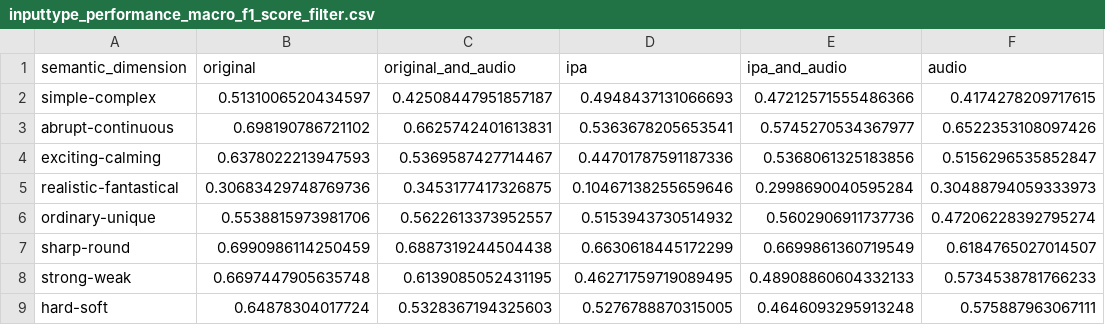
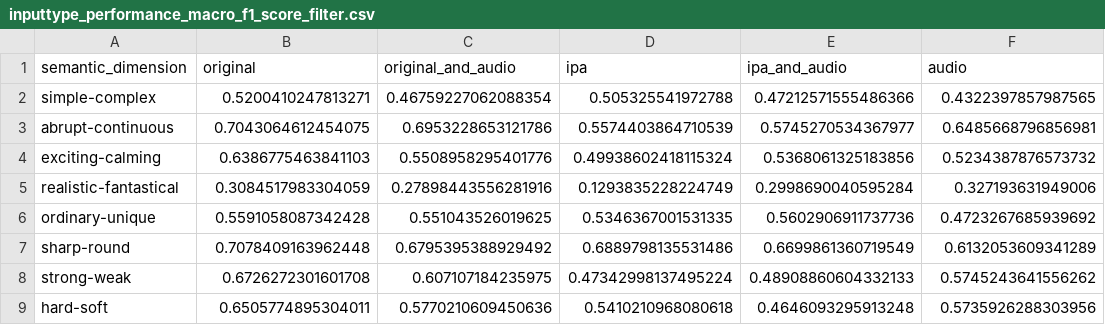
Before and after one commit to jjhsnail0822/sound-symbolism, a CSV file: results/plots/rq1/inputtype_performance_macro_f1_score_filter.csv, drawn as a sheet; only a part is shown; the diff covers the shown part only.

```diff
--- a/results/plots/rq1/inputtype_performance_macro_f1_score_filter.csv
+++ b/results/plots/rq1/inputtype_performance_macro_f1_score_filter.csv
@@ -1,9 +1,9 @@
 semantic_dimension,original,original_and_audio,ipa,ipa_and_audio,audio
-simple-complex,0.5131006520434597,0.42508447951857187,0.4948437131066693,0.47212571555486366,0.4174278209717615
-abrupt-continuous,0.698190786721102,0.6625742401613831,0.5363678205653541,0.5745270534367977,0.6522353108097426
-exciting-calming,0.6378022213947593,0.5369587427714467,0.44701787591187336,0.5368061325183856,0.5156296535852847
-realistic-fantastical,0.30683429748769736,0.3453177417326875,0.10467138255659646,0.2998690040595284,0.30488794059333973
-ordinary-unique,0.5538815973981706,0.5622613373952557,0.5153943730514932,0.5602906911737736,0.47206228392795274
-sharp-round,0.6990986114250459,0.6887319244504438,0.6630618445172299,0.6699861360719549,0.6184765027014507
-strong-weak,0.6697447905635748,0.6139085052431195,0.46271759719089495,0.48908860604332133,0.5734538781766233
-hard-soft,0.64878304017724,0.5328367194325603,0.5276788870315005,0.4646093295913248,0.575887963067111
+simple-complex,0.5200410247813271,0.46759227062088354,0.505325541972788,0.47212571555486366,0.4322397857987565
+abrupt-continuous,0.7043064612454075,0.6953228653121786,0.5574403864710539,0.5745270534367977,0.6485668796856981
+exciting-calming,0.6386775463841103,0.5508958295401776,0.49938602418115324,0.5368061325183856,0.5234387876573732
+realistic-fantastical,0.3084517983304059,0.27898443556281916,0.1293835228224749,0.2998690040595284,0.327193631949006
+ordinary-unique,0.5591058087342428,0.551043526019625,0.5346367001531335,0.5602906911737736,0.4723267685939692
+sharp-round,0.7078409163962448,0.6795395388929492,0.6889798135531486,0.6699861360719549,0.6132053609341289
+strong-weak,0.6726272301601708,0.607107184235975,0.47342998137495224,0.48908860604332133,0.5745243641556262
+hard-soft,0.6505774895304011,0.5770210609450636,0.5410210968080618,0.4646093295913248,0.5735926288303956
```
Also changed, not shown: 51 edited cells elsewhere in this file, 1 other file.
